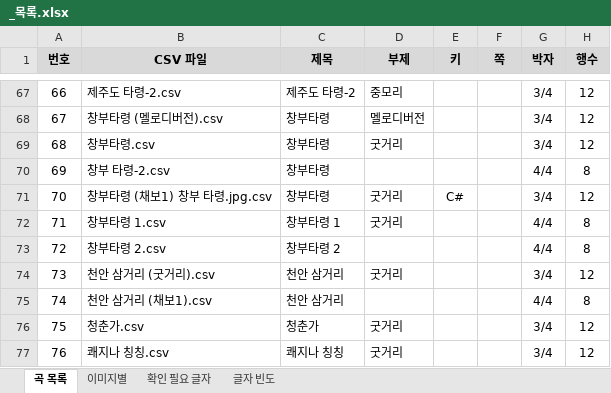
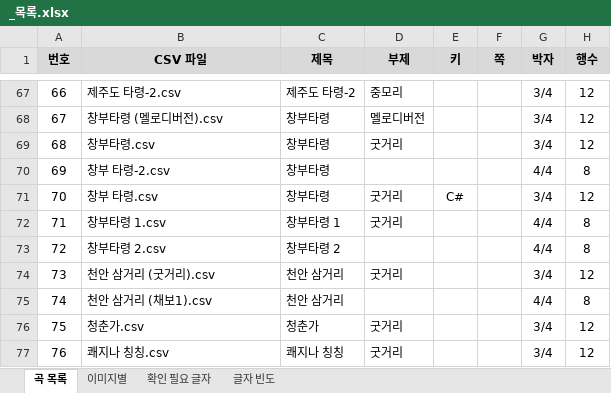
Before and after one commit to lks87454255/jeongganview-asset, an Excel workbook: sheets/민요/검수/_목록.xlsx, sheet 곡 목록, drawn as a sheet; only a part is shown, gaps mark what is left out; values as stored, in another font and other column widths than the file's, no borders; charts and pictures not drawn; the diff names each change by its address in the sheet, - before the commit and + after, or states it on an @@ line.

Commit message:
fix(sheets): 민요 창부타령 (채보1) 창부 타령.jpg → 창부 타령 이름 변경 + 검수 반영

```diff
--- a/sheets/민요/검수/_목록.xlsx (sheet 곡 목록)
+++ b/sheets/민요/검수/_목록.xlsx (sheet 곡 목록)
-B71 (CSV 파일): 창부타령 (채보1) 창부 타령.jpg.csv
+B71 (CSV 파일): 창부 타령.csv
```
Also changed, not shown: sheet 이미지별, 5 other files.
